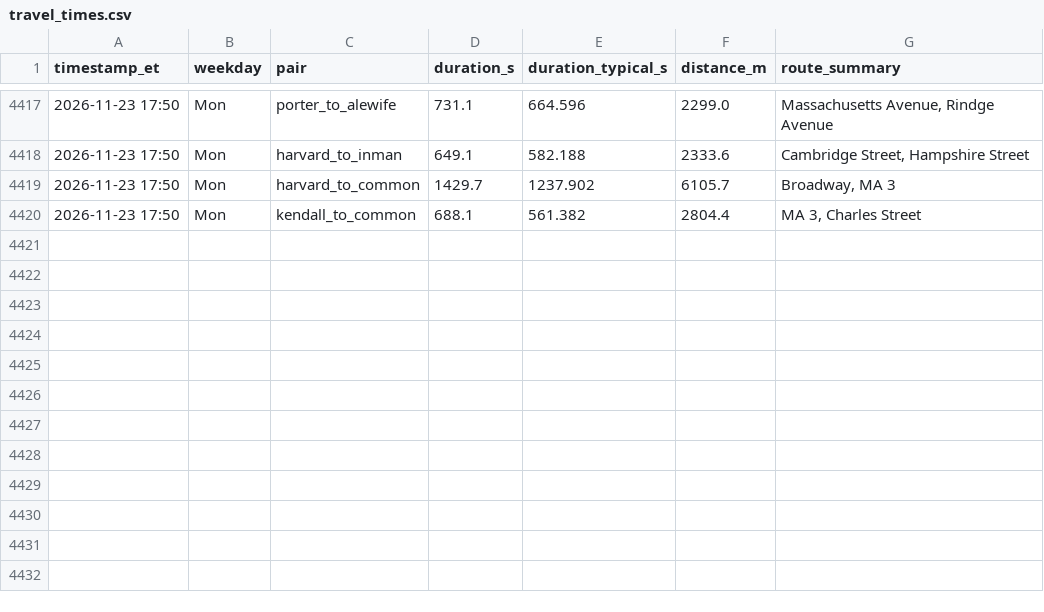
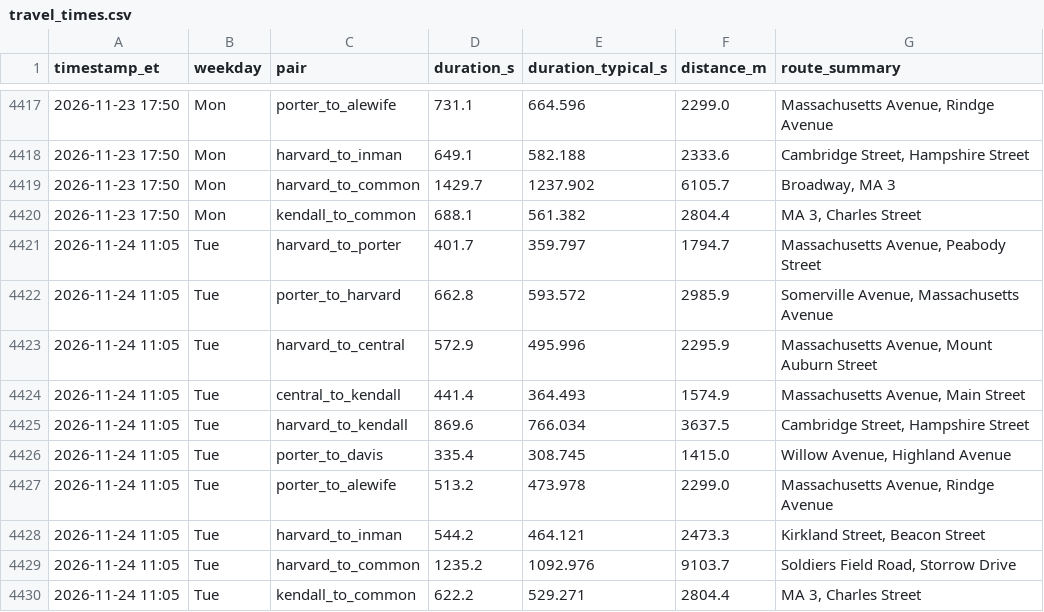
Before and after one commit to sonnywang2005/traffic-harvest, a CSV file: data/travel_times.csv, drawn as a sheet; only a part is shown, gaps mark what is left out.

Commit message:
harvest 2026-11-24T16:05Z

```diff
--- a/data/travel_times.csv
+++ b/data/travel_times.csv
@@ -4420 +4420,11 @@ timestamp_et,weekday,pair,duration_s,duration_typical_s,distance_m,route_summary
 2026-11-23 17:50,Mon,kendall_to_common,688.1,561.382,2804.4,"MA 3, Charles Street"
+2026-11-24 11:05,Tue,harvard_to_porter,401.7,359.797,1794.7,"Massachusetts Avenue, Peabody Street"
+2026-11-24 11:05,Tue,porter_to_harvard,662.8,593.572,2985.9,"Somerville Avenue, Massachusetts Avenue"
+2026-11-24 11:05,Tue,harvard_to_central,572.9,495.996,2295.9,"Massachusetts Avenue, Mount Auburn Street"
+2026-11-24 11:05,Tue,central_to_kendall,441.4,364.493,1574.9,"Massachusetts Avenue, Main Street"
+2026-11-24 11:05,Tue,harvard_to_kendall,869.6,766.034,3637.5,"Cambridge Street, Hampshire Street"
+2026-11-24 11:05,Tue,porter_to_davis,335.4,308.745,1415.0,"Willow Avenue, Highland Avenue"
+2026-11-24 11:05,Tue,porter_to_alewife,513.2,473.978,2299.0,"Massachusetts Avenue, Rindge Avenue"
+2026-11-24 11:05,Tue,harvard_to_inman,544.2,464.121,2473.3,"Kirkland Street, Beacon Street"
+2026-11-24 11:05,Tue,harvard_to_common,1235.2,1092.976,9103.7,"Soldiers Field Road, Storrow Drive"
+2026-11-24 11:05,Tue,kendall_to_common,622.2,529.271,2804.4,"MA 3, Charles Street"
```
